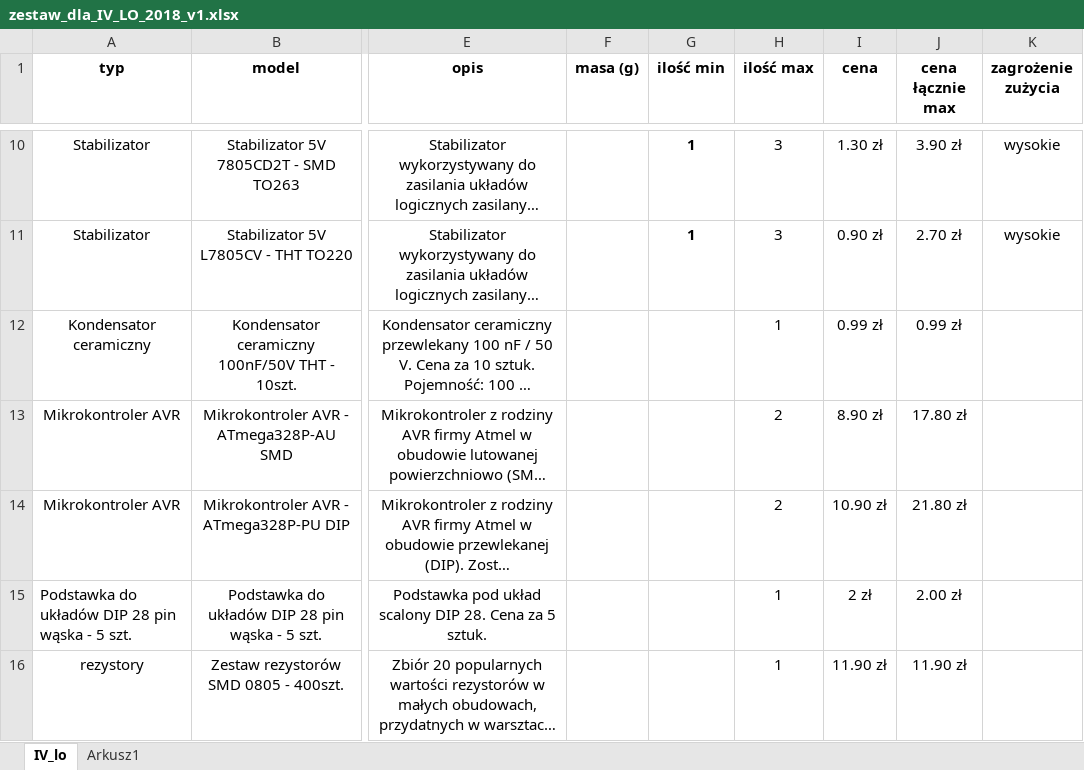
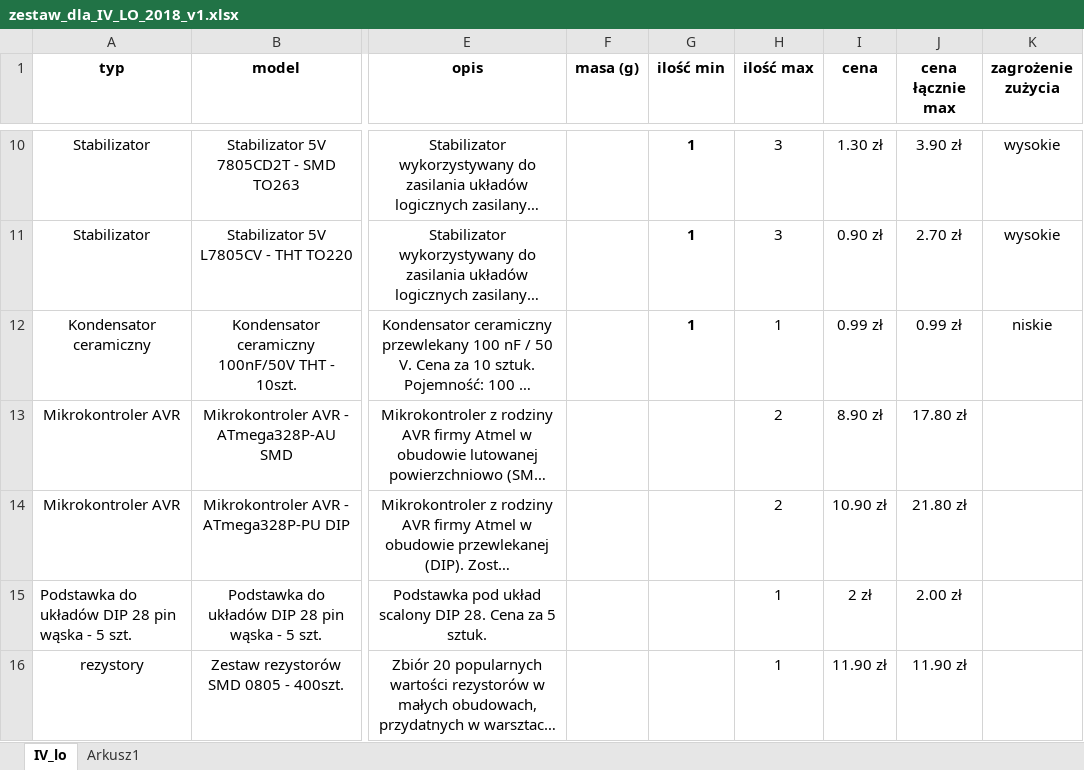
Before and after one commit to JakubKivi/Mini-Sumo, an Excel workbook: zestaw_dla_IV_LO_2018_v1.xlsx, sheet IV_lo, drawn as a sheet; only a part is shown, gaps mark what is left out; long unchanged cells end in …; values as stored, in another font and other column widths than the file's, no borders; charts and pictures not drawn; the diff names each change by its address in the sheet, - before the commit and + after, or states it on an @@ line.

```diff
--- a/zestaw_dla_IV_LO_2018_v1.xlsx (sheet IV_lo)
+++ b/zestaw_dla_IV_LO_2018_v1.xlsx (sheet IV_lo)
-G12 (ilość min): (empty)
+G12 (ilość min): 1
-K12 (zagrożenie zużycia): (empty)
+K12 (zagrożenie zużycia): niskie
```
Also changed, not shown: 2 other files.
